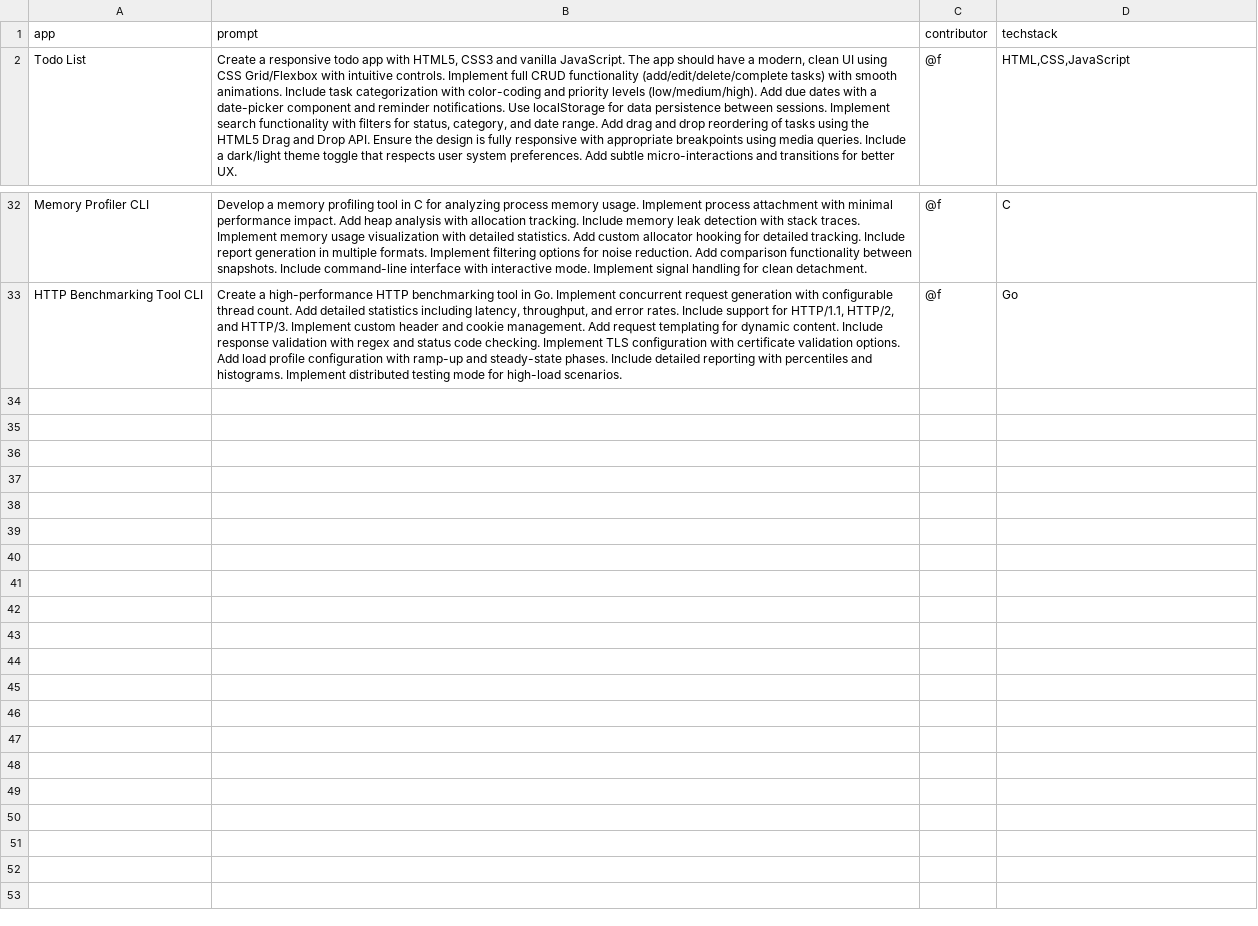
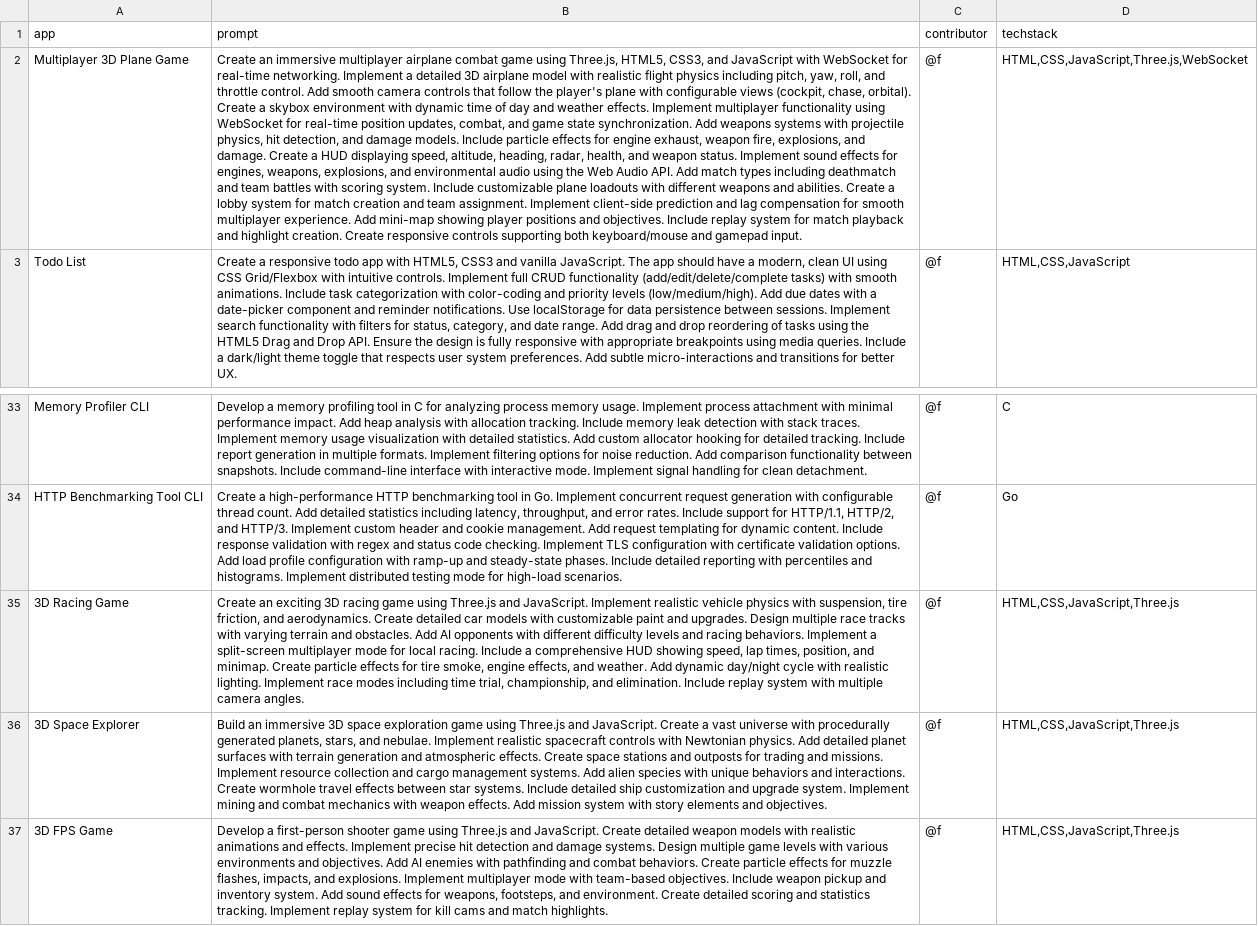
Before and after one commit to sec-js/awesome-chatgpt-prompts, a CSV file: vibeprompts.csv, drawn as a sheet; only a part is shown, gaps mark what is left out; the diff names each change by its address in the sheet, - before the commit and + after, or states it on an @@ line.

```diff
--- a/vibeprompts.csv
+++ b/vibeprompts.csv
+row 2: Multiplayer 3D Plane Game | Create an immersive multiplayer airplane combat game using Three.js, HTML5, CSS3, and JavaScript with WebSocket for real-time networking. Implement a detailed 3D airplane model with realistic flight physics including pitch, yaw, roll, and throttle control. Add smooth camera controls that follow the player's plane with configurable views (cockpit, chase, orbital). Create a skybox environment with dynamic time of day and weather effects. Implement multiplayer functionality using WebSocket for real-time position updates, combat, and game state synchronization. Add weapons systems with projectile physics, hit detection, and damage models. Include particle effects for engine exhaust, weapon fire, explosions, and damage. Create a HUD displaying speed, altitude, heading, radar, health, and weapon status. Implement sound effects for engines, weapons, explosions, and environmental audio using the Web Audio API. Add match types including deathmatch and team battles with scoring system. Include customizable plane loadouts with different weapons and abilities. Create a lobby system for match creation and team assignment. Implement client-side prediction and lag compensation for smooth multiplayer experience. Add mini-map showing player positions and objectives. Include replay system for match playback and highlight creation. Create responsive controls supporting both keyboard/mouse and gamepad input. | @f | HTML,CSS,JavaScript,Three.js,WebSocket
+row 35: 3D Racing Game | Create an exciting 3D racing game using Three.js and JavaScript. Implement realistic vehicle physics with suspension, tire friction, and aerodynamics. Create detailed car models with customizable paint and upgrades. Design multiple race tracks with varying terrain and obstacles. Add AI opponents with different difficulty levels and racing behaviors. Implement a split-screen multiplayer mode for local racing. Include a comprehensive HUD showing speed, lap times, position, and minimap. Create particle effects for tire smoke, engine effects, and weather. Add dynamic day/night cycle with realistic lighting. Implement race modes including time trial, championship, and elimination. Include replay system with multiple camera angles. | @f | HTML,CSS,JavaScript,Three.js
+row 36: 3D Space Explorer | Build an immersive 3D space exploration game using Three.js and JavaScript. Create a vast universe with procedurally generated planets, stars, and nebulae. Implement realistic spacecraft controls with Newtonian physics. Add detailed planet surfaces with terrain generation and atmospheric effects. Create space stations and outposts for trading and missions. Implement resource collection and cargo management systems. Add alien species with unique behaviors and interactions. Create wormhole travel effects between star systems. Include detailed ship customization and upgrade system. Implement mining and combat mechanics with weapon effects. Add mission system with story elements and objectives. | @f | HTML,CSS,JavaScript,Three.js
+row 37: 3D FPS Game | Develop a first-person shooter game using Three.js and JavaScript. Create detailed weapon models with realistic animations and effects. Implement precise hit detection and damage systems. Design multiple game levels with various environments and objectives. Add AI enemies with pathfinding and combat behaviors. Create particle effects for muzzle flashes, impacts, and explosions. Implement multiplayer mode with team-based objectives. Include weapon pickup and inventory system. Add sound effects for weapons, footsteps, and environment. Create detailed scoring and statistics tracking. Implement replay system for kill cams and match highlights. | @f | HTML,CSS,JavaScript,Three.js
```
Also changed, not shown: 3 other files.
